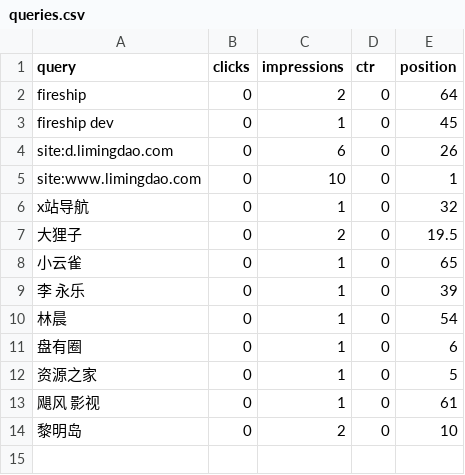
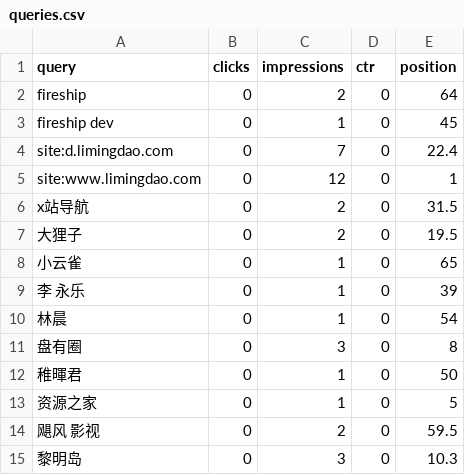
Before and after one commit to aoocar/toolify-directory-static, a CSV file: gsc/export/queries.csv, drawn as a sheet.

```diff
--- a/gsc/export/queries.csv
+++ b/gsc/export/queries.csv
@@ -3,5 +3,5 @@ fireship,0,2,0,64
 fireship dev,0,1,0,45
-site:d.limingdao.com,0,6,0,26
-site:www.limingdao.com,0,10,0,1
-x站导航,0,1,0,32
+site:d.limingdao.com,0,7,0,22.4
+site:www.limingdao.com,0,12,0,1
+x站导航,0,2,0,31.5
 大狸子,0,2,0,19.5
@@ -10,5 +10,6 @@ x站导航,0,1,0,32
 林晨,0,1,0,54
-盘有圈,0,1,0,6
+盘有圈,0,3,0,8
+稚暉君,0,1,0,50
 资源之家,0,1,0,5
-飓风 影视,0,1,0,61
-黎明岛,0,2,0,10
+飓风 影视,0,2,0,59.5
+黎明岛,0,3,0,10.3
```
Also changed, not shown: gsc/export/pages.csv, gsc/uncovered-queries.csv, 2 other files.
